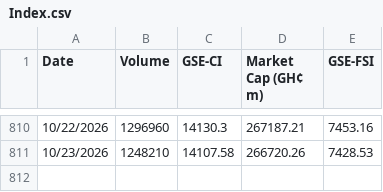
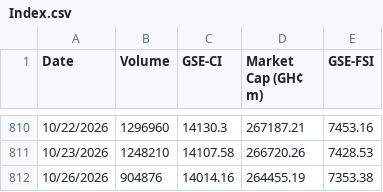
Before and after one commit to tedbarden19/Ghana-Stock-Exchange-, a CSV file: Index.csv, drawn as a sheet; only a part is shown, gaps mark what is left out; the diff names each change by its address in the sheet, - before the commit and + after, or states it on an @@ line.

```diff
--- a/Index.csv
+++ b/Index.csv
+row 812: 10/26/2026 | 904876 | 14014.16 | 264455.19 | 7353.38
```
Also changed, not shown: 3 other files.
